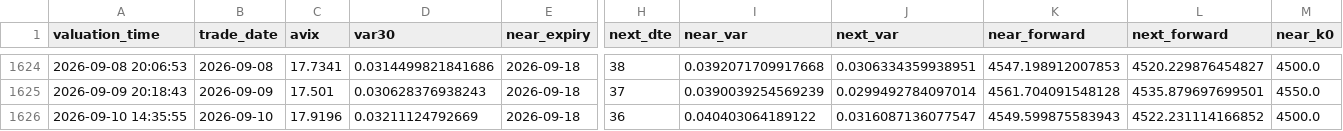
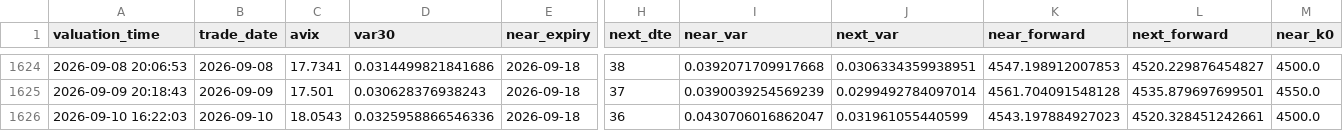
Before and after one commit to AmineSeRaFimmm/a-share-five-layer-pwa, a CSV file: data/avix/avix_history.csv, drawn as a sheet; only a part is shown, gaps mark what is left out; the diff names each change by its address in the sheet, - before the commit and + after, or states it on an @@ line.

```diff
--- a/data/avix/avix_history.csv
+++ b/data/avix/avix_history.csv
-A1626 (valuation_time): 2026-09-10 14:35:55
+A1626 (valuation_time): 2026-09-10 16:22:03
-C1626 (avix): 17.9196
+C1626 (avix): 18.0543
-D1626 (var30): 0.03211124792669
+D1626 (var30): 0.0325958866546336
-I1626 (near_var): 0.040403064189122
+I1626 (near_var): 0.0430706016862047
-J1626 (next_var): 0.0316087136077547
+J1626 (next_var): 0.031961055440599
-K1626 (near_forward): 4549.599875583943
+K1626 (near_forward): 4543.197884927023
-L1626 (next_forward): 4522.231114166852
+L1626 (next_forward): 4520.328451242661
```
Also changed, not shown: data/avix_300_close_mid.csv, 2 other files.
